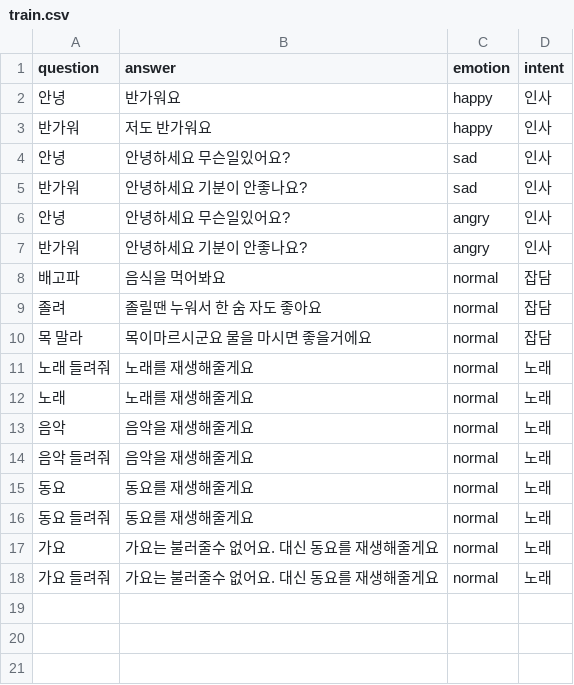
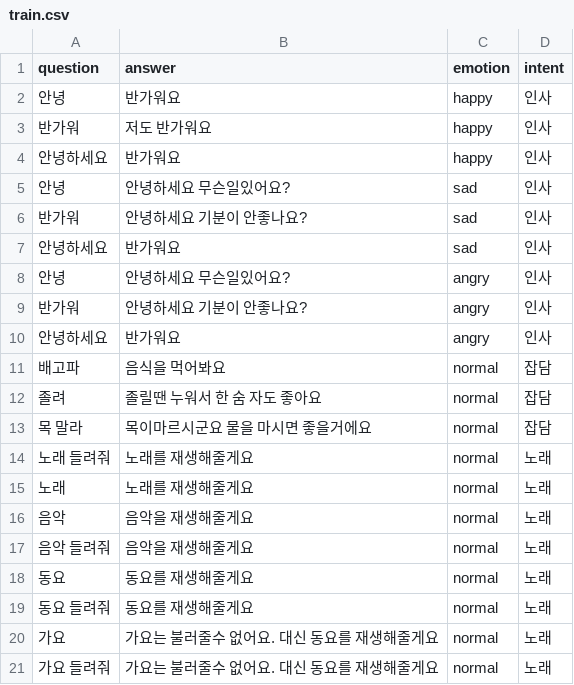
Before and after one commit to hyunwoongko/social-robot-bao, a CSV file: chat/train.csv, drawn as a sheet.

```diff
--- a/chat/train.csv
+++ b/chat/train.csv
@@ -3,6 +3,9 @@ question,answer,emotion,intent
 반가워,저도 반가워요,happy,인사
+안녕하세요,반가워요,happy,인사
 안녕,안녕하세요 무슨일있어요?,sad,인사
 반가워,안녕하세요 기분이 안좋나요?,sad,인사
+안녕하세요,반가워요,sad,인사
 안녕,안녕하세요 무슨일있어요?,angry,인사
 반가워,안녕하세요 기분이 안좋나요?,angry,인사
+안녕하세요,반가워요,angry,인사
 배고파,음식을 먹어봐요,normal,잡담
```
Also changed, not shown: 5 other files.
